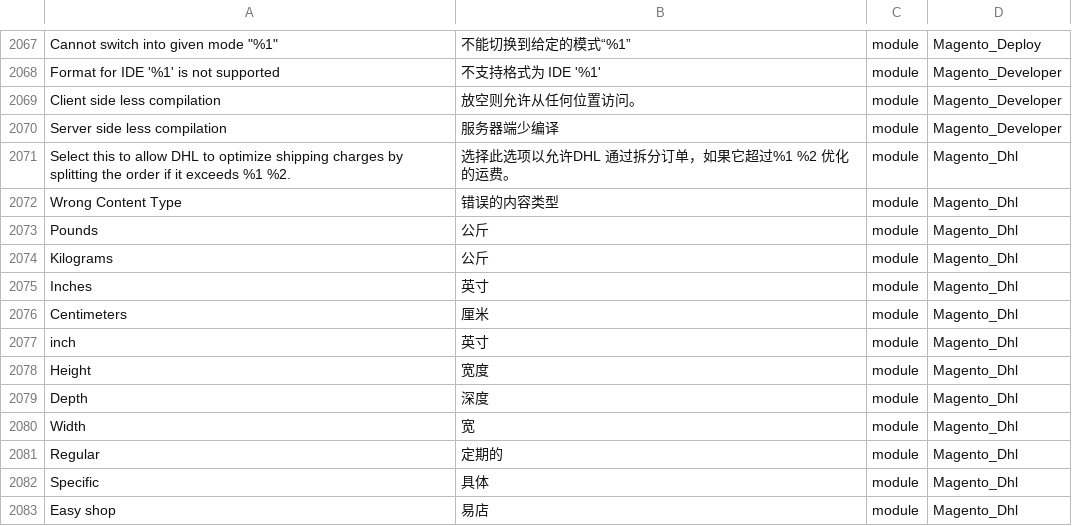
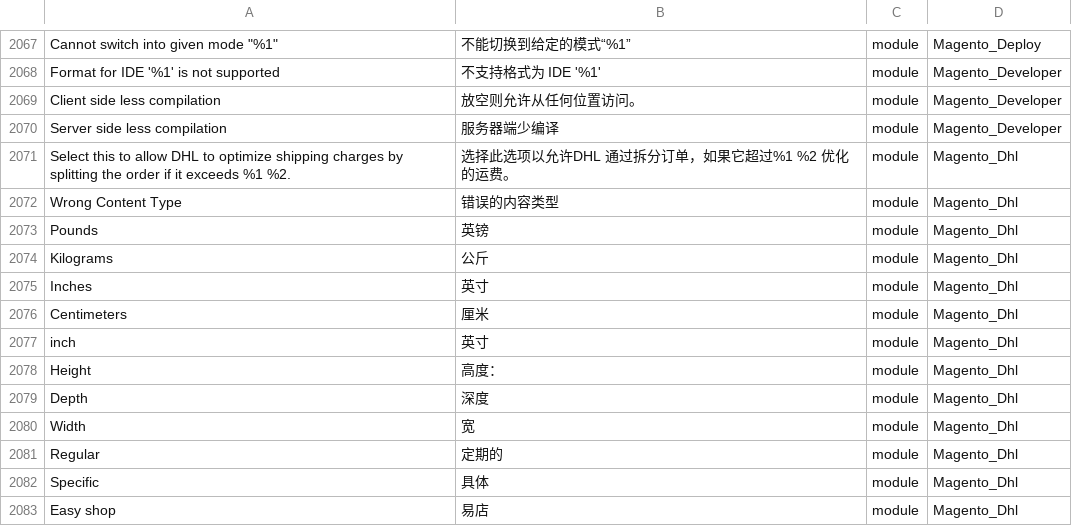
Before and after one commit to shuaiZend/language_zh_cn, a CSV file: zh_Hans_CN.csv, drawn as a sheet; only a part is shown, gaps mark what is left out; the diff names each change by its address in the sheet, - before the commit and + after, or states it on an @@ line.

Commit message:
Auto translate 22/02/2017 00:00:01

```diff
--- a/zh_Hans_CN.csv
+++ b/zh_Hans_CN.csv
-B2073: 公斤
+B2073: 英镑
-B2078: 宽度
+B2078: 高度：
```
